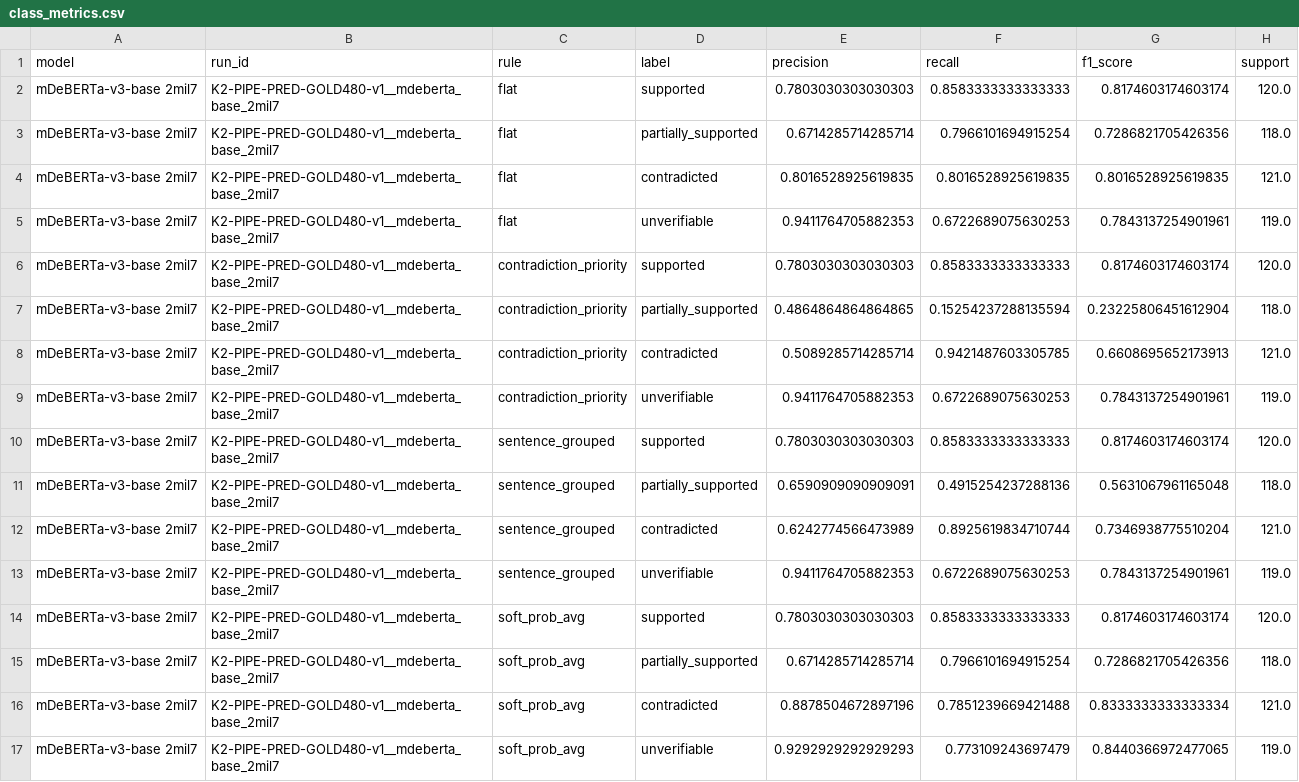
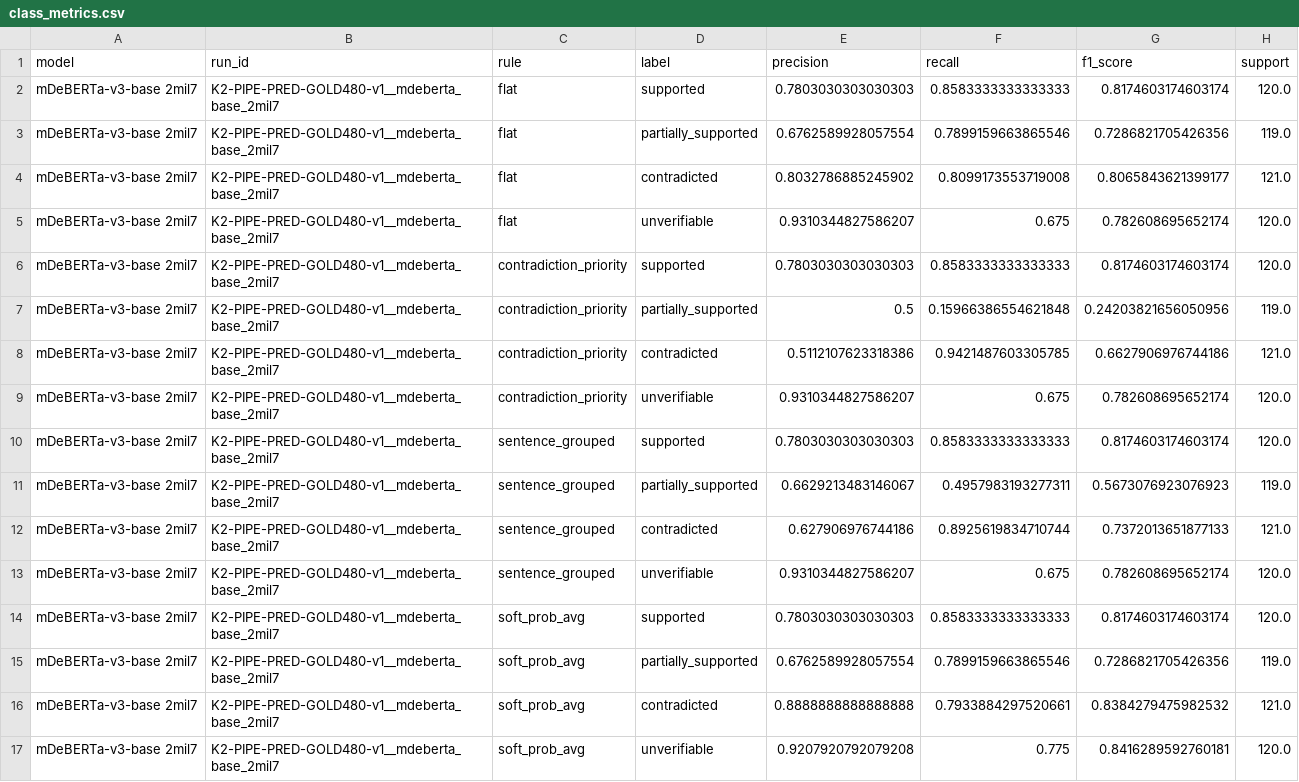
Before and after one commit to EngindalgaMaku/tr-factbench-k2-nli, a CSV file: reports/experiments/K2-AGG-ABLATION-GOLD480-v1/tables/class_metrics.csv, drawn as a sheet.

```diff
--- a/reports/experiments/K2-AGG-ABLATION-GOLD480-v1/tables/class_metrics.csv
+++ b/reports/experiments/K2-AGG-ABLATION-GOLD480-v1/tables/class_metrics.csv
@@ -2,16 +2,16 @@
 mDeBERTa-v3-base 2mil7,K2-PIPE-PRED-GOLD480-v1__mdeberta_base_2mil7,flat,supported,0.7803030303030303,0.8583333333333333,0.8174603174603174,120.0
-mDeBERTa-v3-base 2mil7,K2-PIPE-PRED-GOLD480-v1__mdeberta_base_2mil7,flat,partially_supported,0.6714285714285714,0.7966101694915254,0.7286821705426356,118.0
-mDeBERTa-v3-base 2mil7,K2-PIPE-PRED-GOLD480-v1__mdeberta_base_2mil7,flat,contradicted,0.8016528925619835,0.8016528925619835,0.8016528925619835,121.0
-mDeBERTa-v3-base 2mil7,K2-PIPE-PRED-GOLD480-v1__mdeberta_base_2mil7,flat,unverifiable,0.9411764705882353,0.6722689075630253,0.7843137254901961,119.0
+mDeBERTa-v3-base 2mil7,K2-PIPE-PRED-GOLD480-v1__mdeberta_base_2mil7,flat,partially_supported,0.6762589928057554,0.7899159663865546,0.7286821705426356,119.0
+mDeBERTa-v3-base 2mil7,K2-PIPE-PRED-GOLD480-v1__mdeberta_base_2mil7,flat,contradicted,0.8032786885245902,0.8099173553719008,0.8065843621399177,121.0
+mDeBERTa-v3-base 2mil7,K2-PIPE-PRED-GOLD480-v1__mdeberta_base_2mil7,flat,unverifiable,0.9310344827586207,0.675,0.782608695652174,120.0
 mDeBERTa-v3-base 2mil7,K2-PIPE-PRED-GOLD480-v1__mdeberta_base_2mil7,contradiction_priority,supported,0.7803030303030303,0.8583333333333333,0.8174603174603174,120.0
-mDeBERTa-v3-base 2mil7,K2-PIPE-PRED-GOLD480-v1__mdeberta_base_2mil7,contradiction_priority,partially_supported,0.4864864864864865,0.15254237288135594,0.23225806451612904,118.0
-mDeBERTa-v3-base 2mil7,K2-PIPE-PRED-GOLD480-v1__mdeberta_base_2mil7,contradiction_priority,contradicted,0.5089285714285714,0.9421487603305785,0.6608695652173913,121.0
-mDeBERTa-v3-base 2mil7,K2-PIPE-PRED-GOLD480-v1__mdeberta_base_2mil7,contradiction_priority,unverifiable,0.9411764705882353,0.6722689075630253,0.7843137254901961,119.0
+mDeBERTa-v3-base 2mil7,K2-PIPE-PRED-GOLD480-v1__mdeberta_base_2mil7,contradiction_priority,partially_supported,0.5,0.15966386554621848,0.24203821656050956,119.0
+mDeBERTa-v3-base 2mil7,K2-PIPE-PRED-GOLD480-v1__mdeberta_base_2mil7,contradiction_priority,contradicted,0.5112107623318386,0.9421487603305785,0.6627906976744186,121.0
+mDeBERTa-v3-base 2mil7,K2-PIPE-PRED-GOLD480-v1__mdeberta_base_2mil7,contradiction_priority,unverifiable,0.9310344827586207,0.675,0.782608695652174,120.0
 mDeBERTa-v3-base 2mil7,K2-PIPE-PRED-GOLD480-v1__mdeberta_base_2mil7,sentence_grouped,supported,0.7803030303030303,0.8583333333333333,0.8174603174603174,120.0
-mDeBERTa-v3-base 2mil7,K2-PIPE-PRED-GOLD480-v1__mdeberta_base_2mil7,sentence_grouped,partially_supported,0.6590909090909091,0.4915254237288136,0.5631067961165048,118.0
-mDeBERTa-v3-base 2mil7,K2-PIPE-PRED-GOLD480-v1__mdeberta_base_2mil7,sentence_grouped,contradicted,0.6242774566473989,0.8925619834710744,0.7346938775510204,121.0
-mDeBERTa-v3-base 2mil7,K2-PIPE-PRED-GOLD480-v1__mdeberta_base_2mil7,sentence_grouped,unverifiable,0.9411764705882353,0.6722689075630253,0.7843137254901961,119.0
+mDeBERTa-v3-base 2mil7,K2-PIPE-PRED-GOLD480-v1__mdeberta_base_2mil7,sentence_grouped,partially_supported,0.6629213483146067,0.4957983193277311,0.5673076923076923,119.0
+mDeBERTa-v3-base 2mil7,K2-PIPE-PRED-GOLD480-v1__mdeberta_base_2mil7,sentence_grouped,contradicted,0.627906976744186,0.8925619834710744,0.7372013651877133,121.0
+mDeBERTa-v3-base 2mil7,K2-PIPE-PRED-GOLD480-v1__mdeberta_base_2mil7,sentence_grouped,unverifiable,0.9310344827586207,0.675,0.782608695652174,120.0
 mDeBERTa-v3-base 2mil7,K2-PIPE-PRED-GOLD480-v1__mdeberta_base_2mil7,soft_prob_avg,supported,0.7803030303030303,0.8583333333333333,0.8174603174603174,120.0
-mDeBERTa-v3-base 2mil7,K2-PIPE-PRED-GOLD480-v1__mdeberta_base_2mil7,soft_prob_avg,partially_supported,0.6714285714285714,0.7966101694915254,0.7286821705426356,118.0
-mDeBERTa-v3-base 2mil7,K2-PIPE-PRED-GOLD480-v1__mdeberta_base_2mil7,soft_prob_avg,contradicted,0.8878504672897196,0.7851239669421488,0.8333333333333334,121.0
-mDeBERTa-v3-base 2mil7,K2-PIPE-PRED-GOLD480-v1__mdeberta_base_2mil7,soft_prob_avg,unverifiable,0.9292929292929293,0.773109243697479,0.8440366972477065,119.0
+mDeBERTa-v3-base 2mil7,K2-PIPE-PRED-GOLD480-v1__mdeberta_base_2mil7,soft_prob_avg,partially_supported,0.6762589928057554,0.7899159663865546,0.7286821705426356,119.0
+mDeBERTa-v3-base 2mil7,K2-PIPE-PRED-GOLD480-v1__mdeberta_base_2mil7,soft_prob_avg,contradicted,0.8888888888888888,0.7933884297520661,0.8384279475982532,121.0
+mDeBERTa-v3-base 2mil7,K2-PIPE-PRED-GOLD480-v1__mdeberta_base_2mil7,soft_prob_avg,unverifiable,0.9207920792079208,0.775,0.8416289592760181,120.0
```
Also changed, not shown: reports/experiments/K2-AGG-ABLATION-GOLD480-v1/tables/aggregation_metrics.csv, reports/experiments/K2-AGG-ABLATION-GOLD480-v1/tables/changed_predictions.csv, 56 other files.
